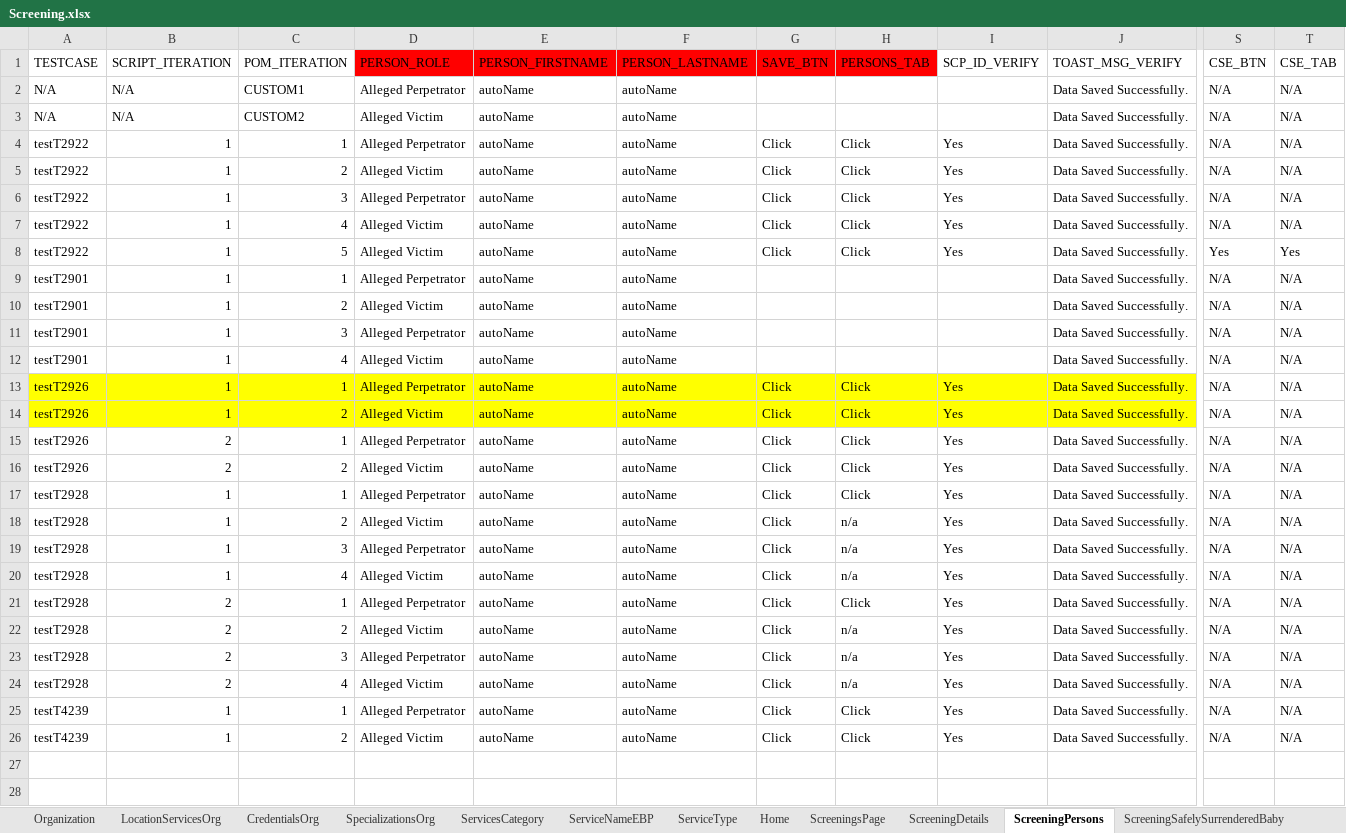
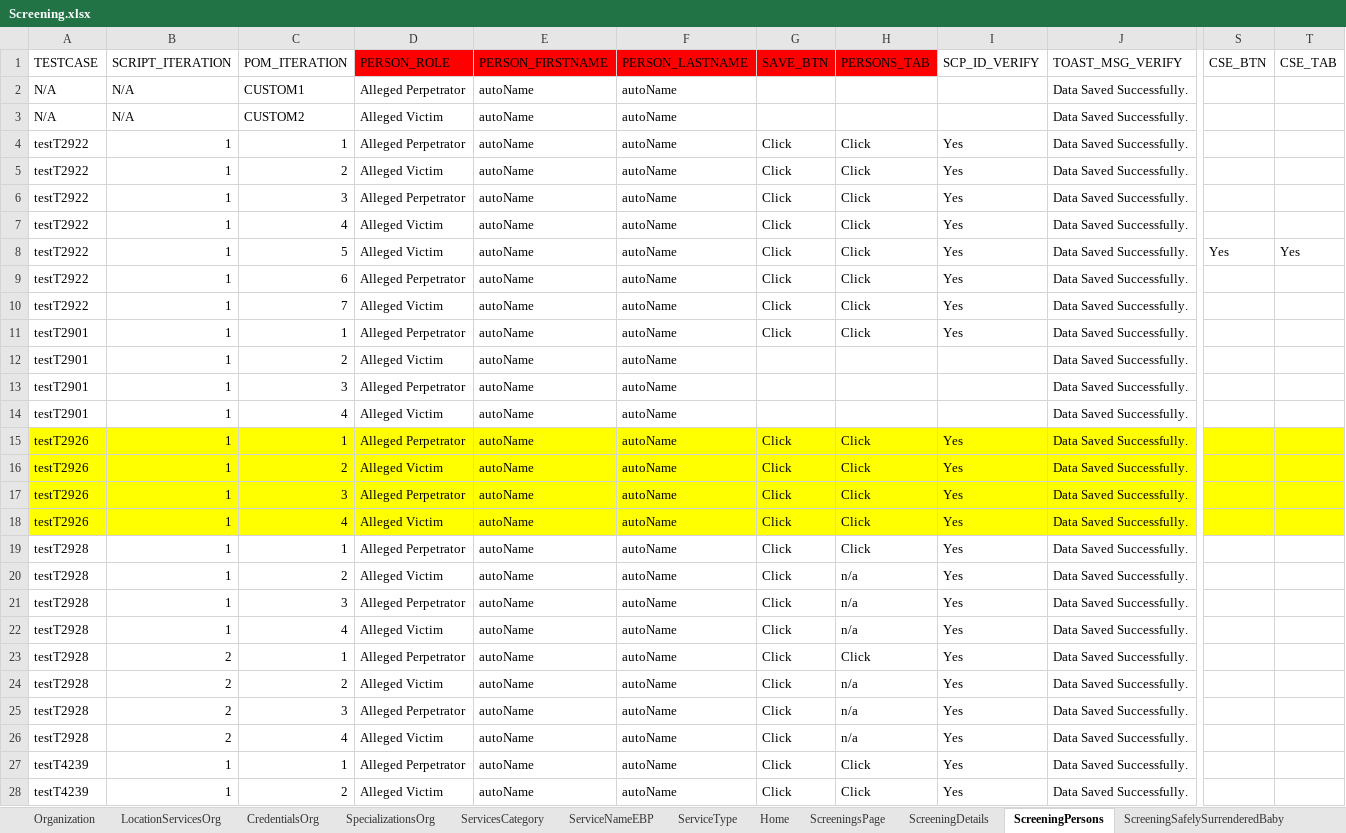
Before and after one commit to priya-singh4/POMExcelData, an Excel workbook: Screening.xlsx, sheet ScreeningPersons, drawn as a sheet; only a part is shown, gaps mark what is left out; values as stored, in another font and other column widths than the file's, no borders; addresses are those after the commit; rows hold the shown columns only; the diff covers the shown part only; the diff names each change by its address in the sheet, - before the commit and + after, or states it on an @@ line.

```diff
--- a/Screening.xlsx (sheet ScreeningPersons)
+++ b/Screening.xlsx (sheet ScreeningPersons)
-S2:S7 (CSE_BTN): N/A
+S2:S7 (CSE_BTN): (empty)
-T2:T7 (CSE_TAB): N/A
+T2:T7 (CSE_TAB): (empty)
+row 9: testT2922 | 1 | 6 | Alleged Perpetrator | autoName | autoName | Click | Click | Yes | Data Saved Successfully.
+row 10: testT2922 | 1 | 7 | Alleged Victim | autoName | autoName | Click | Click | Yes | Data Saved Successfully.
-G11 (SAVE_BTN): (empty)
+G11 (SAVE_BTN): Click
-H11 (PERSONS_TAB): (empty)
+H11 (PERSONS_TAB): Click
-I11 (SCP_ID_VERIFY): (empty)
+I11 (SCP_ID_VERIFY): Yes
-S11:S28 (CSE_BTN): N/A
+S11:S28 (CSE_BTN): (empty)
-T11:T28 (CSE_TAB): N/A
+T11:T28 (CSE_TAB): (empty)
-S15:T16 fill: none
+S15:T16 fill: #FFFF00
-A17:T18 fill: none
+A17:T18 fill: #FFFF00
-B17:B18 (SCRIPT_ITERATION): 2
+B17:B18 (SCRIPT_ITERATION): 1
-C17 (POM_ITERATION): 1
+C17 (POM_ITERATION): 3
-C18 (POM_ITERATION): 2
+C18 (POM_ITERATION): 4
```
Also changed, not shown: cell formats elsewhere in this sheet, sheet ScreeningDetails, sheet ScreeningValidatePerson, sheet Home, sheet ScreeningSupervisorReview, sheet ScreeningSubmitForApproval, sheet ScreeningApproval, 4 more sheets.
